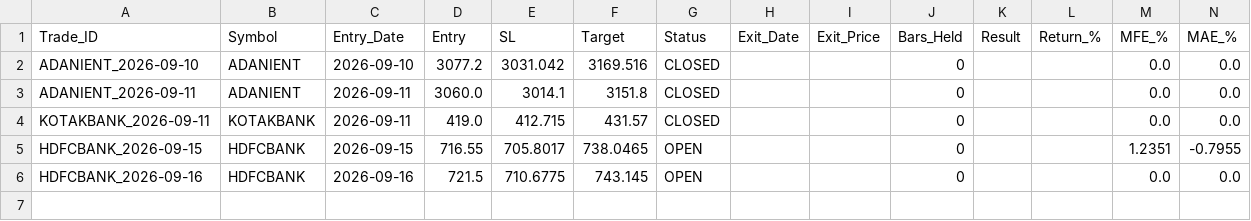
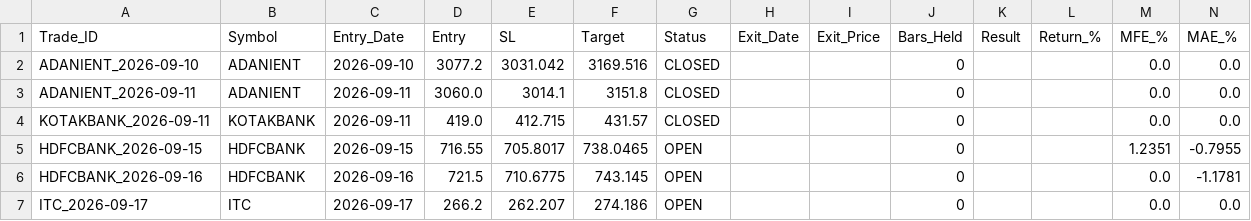
Before and after one commit to vedika-ali/mahendra, a CSV file: paper_trades.csv, drawn as a sheet.

```diff
--- a/paper_trades.csv
+++ b/paper_trades.csv
@@ -5,2 +5,3 @@ KOTAKBANK_2026-09-11,KOTAKBANK,2026-09-11,419.0,412.715,431.57,CLOSED,,,0,,,0.0,
 HDFCBANK_2026-09-15,HDFCBANK,2026-09-15,716.55,705.8017,738.0465,OPEN,,,0,,,1.2351,-0.7955
-HDFCBANK_2026-09-16,HDFCBANK,2026-09-16,721.5,710.6775,743.145,OPEN,,,0,,,0.0,0.0
+HDFCBANK_2026-09-16,HDFCBANK,2026-09-16,721.5,710.6775,743.145,OPEN,,,0,,,0.0,-1.1781
+ITC_2026-09-17,ITC,2026-09-17,266.2,262.207,274.186,OPEN,,,0,,,0.0,0.0
```
